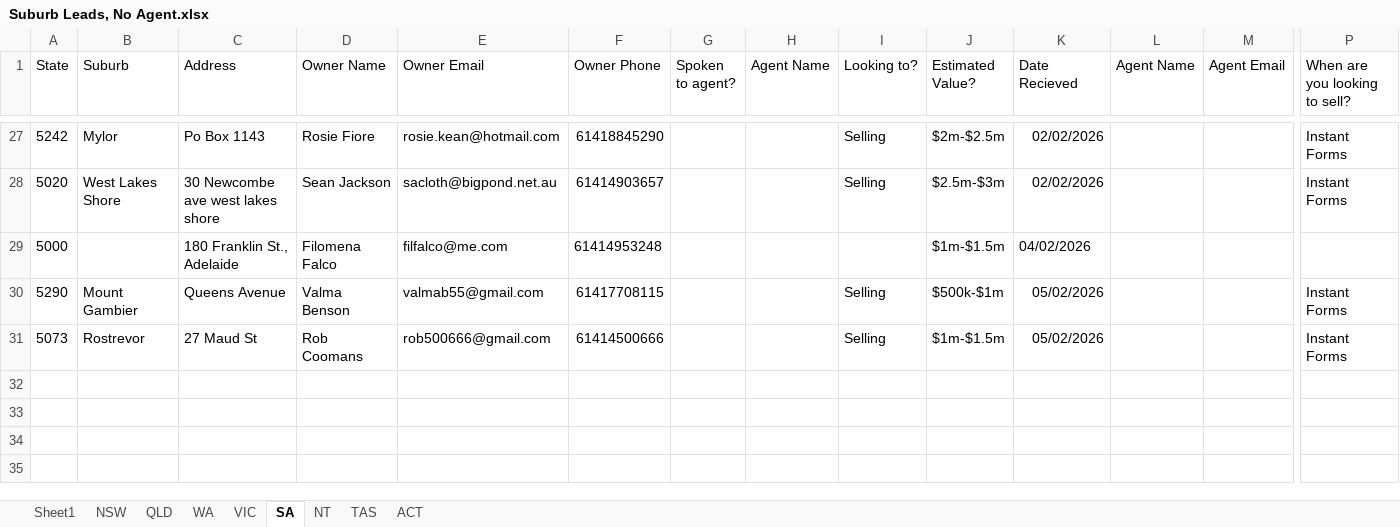
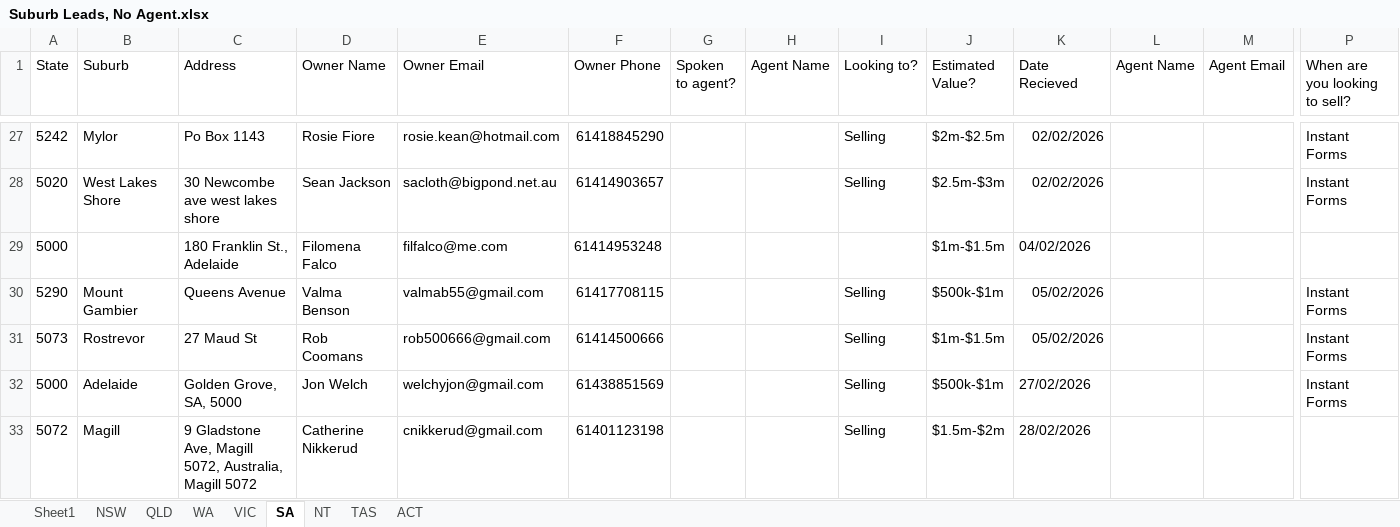
Before and after one commit to Kunal-Barve/AgentLink, an Excel workbook: app/assets/google_sheets/Suburb Leads, No Agent.xlsx, sheet SA, drawn as a sheet; only a part is shown, gaps mark what is left out; values as stored, in another font and other column widths than the file's, no borders; charts and pictures not drawn; rows hold the shown columns only; the diff names each change by its address in the sheet, - before the commit and + after, or states it on an @@ line.

```diff
--- a/app/assets/google_sheets/Suburb Leads, No Agent.xlsx (sheet SA)
+++ b/app/assets/google_sheets/Suburb Leads, No Agent.xlsx (sheet SA)
+row 32: 5000 | Adelaide | Golden Grove, SA, 5000 | Jon Welch | welchyjon@gmail.com | 61438851569 |  |  | Selling | $500k-$1m | 27/02/2026 |  |  | Instant Forms
+row 33: 5072 | Magill | 9 Gladstone Ave, Magill 5072, Australia, Magill 5072 | Catherine Nikkerud | cnikkerud@gmail.com | 61401123198 |  |  | Selling | $1.5m-$2m | 28/02/2026
```
Also changed, not shown: sheet QLD, sheet NSW, sheet VIC, sheet WA, sheet Sheet1, sheet TAS, 2 more sheets, app/assets/google_sheets/Agents Subscribed.xlsx, app/assets/google_sheets/Featured Agent Controls.xlsx, 5 other files.
